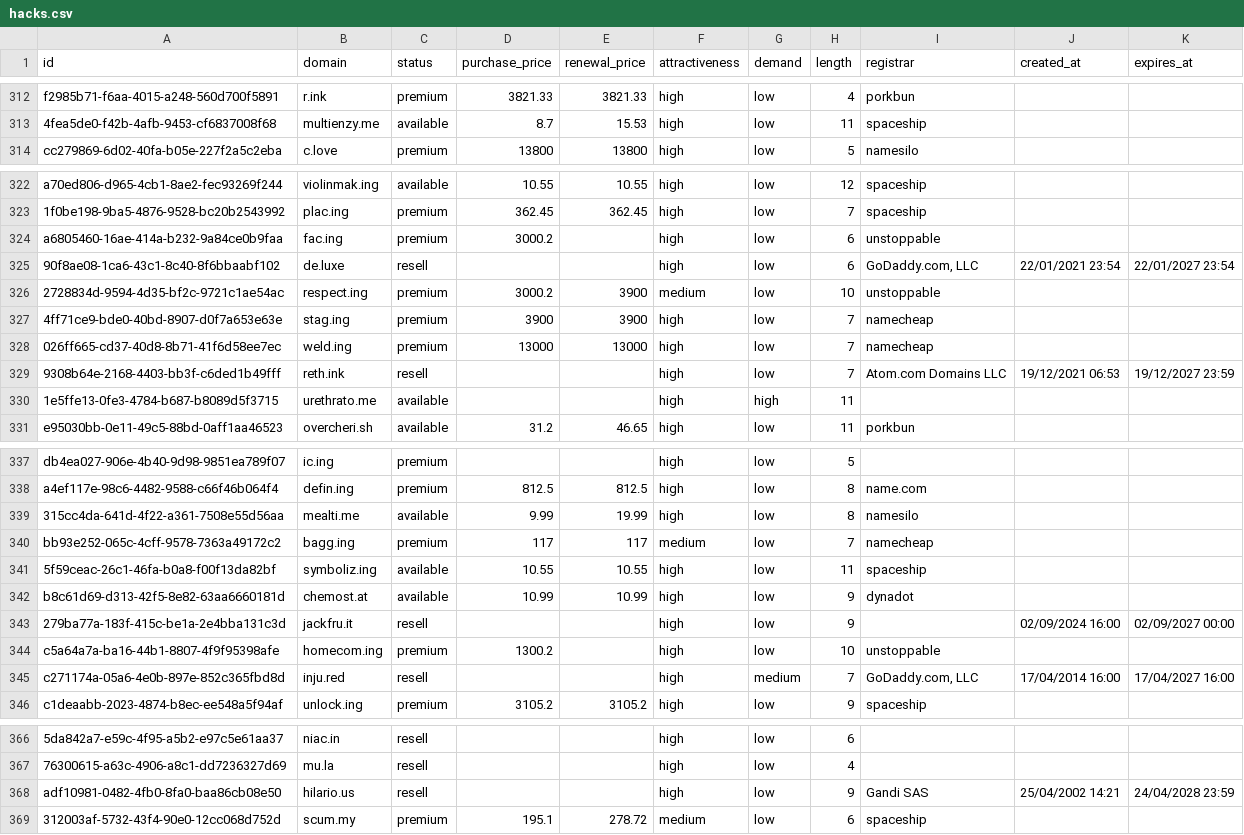
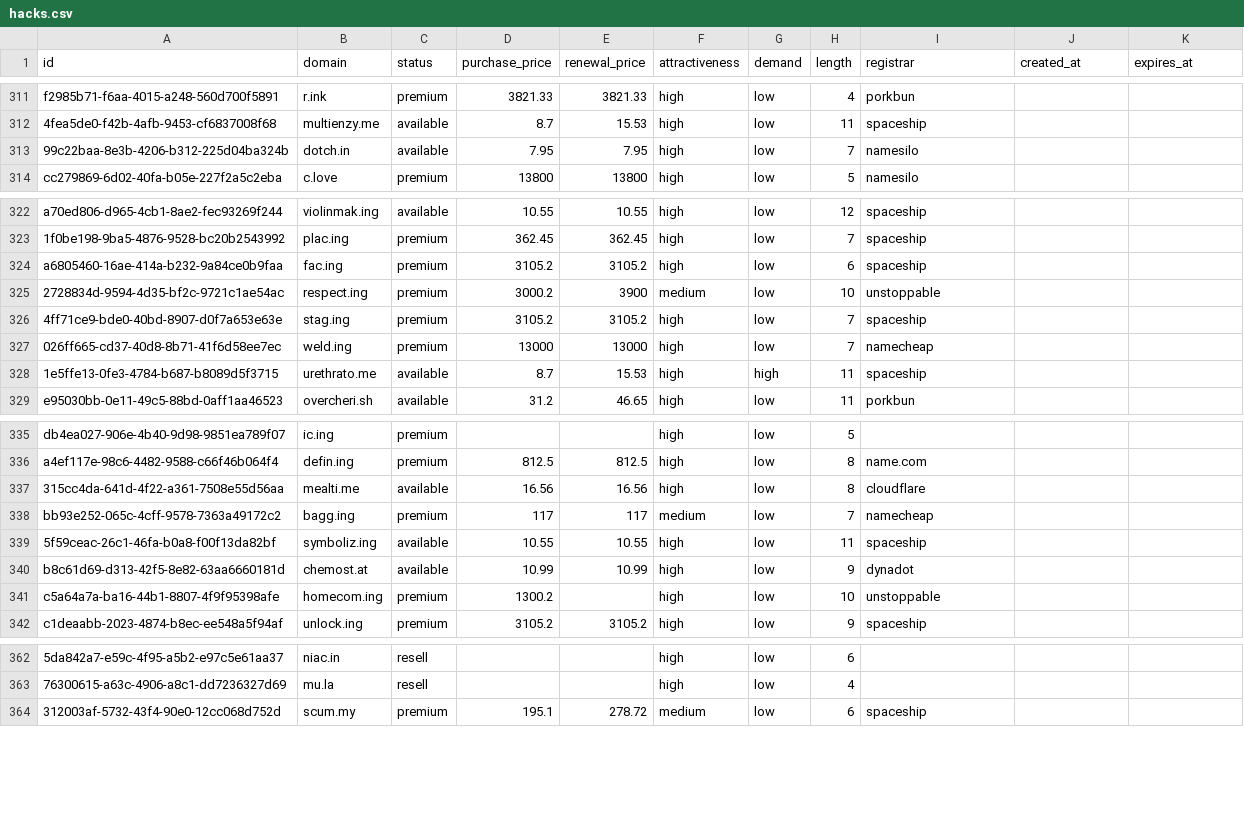
Before and after one commit to UniqueDomains/hacks-oneword-domains, a CSV file: hacks.csv, drawn as a sheet; only a part is shown, gaps mark what is left out; removed rows and columns are numbered as before the commit, all else as after; the diff covers the shown part only; the diff names each change by its address in the sheet, - before the commit and + after, or states it on an @@ line.

Commit message:
Domains update

```diff
--- a/hacks.csv
+++ b/hacks.csv
+row 313: 99c22baa-8e3b-4206-b312-225d04ba324b | dotch.in | available | 7.95 | 7.95 | high | low | 7 | namesilo
-D324 (purchase_price): 3000.2
+D324 (purchase_price): 3105.2
-E324 (renewal_price): (empty)
+E324 (renewal_price): 3105.2
-I324 (registrar): unstoppable
+I324 (registrar): spaceship
-row 325: 90f8ae08-1ca6-43c1-8c40-8f6bbaabf102 | de.luxe | resell |  |  | high | low | 6 | GoDaddy.com, LLC | 22/01/2021 23:54 | 22/01/2027 23:54
-D326 (purchase_price): 3900
+D326 (purchase_price): 3105.2
-E326 (renewal_price): 3900
+E326 (renewal_price): 3105.2
-I326 (registrar): namecheap
+I326 (registrar): spaceship
-row 329: 9308b64e-2168-4403-bb3f-c6ded1b49fff | reth.ink | resell |  |  | high | low | 7 | Atom.com Domains LLC | 19/12/2021 06:53 | 19/12/2027 23:59
-D328 (purchase_price): (empty)
+D328 (purchase_price): 8.7
-E328 (renewal_price): (empty)
+E328 (renewal_price): 15.53
-I328 (registrar): (empty)
+I328 (registrar): spaceship
-D337 (purchase_price): 9.99
+D337 (purchase_price): 16.56
-E337 (renewal_price): 19.99
+E337 (renewal_price): 16.56
-I337 (registrar): namesilo
+I337 (registrar): cloudflare
-row 343: 279ba77a-183f-415c-be1a-2e4bba131c3d | jackfru.it | resell |  |  | high | low | 9 |  | 02/09/2024 16:00 | 02/09/2027 00:00
-row 345: c271174a-05a6-4e0b-897e-852c365fbd8d | inju.red | resell |  |  | high | medium | 7 | GoDaddy.com, LLC | 17/04/2014 16:00 | 17/04/2027 16:00
-row 368: adf10981-0482-4fb0-8fa0-baa86cb08e50 | hilario.us | resell |  |  | high | low | 9 | Gandi SAS | 25/04/2002 14:21 | 24/04/2028 23:59
```
Also changed, not shown: 5 added rows, 1 removed row and 15 edited cells elsewhere in this file, 5 other files.
